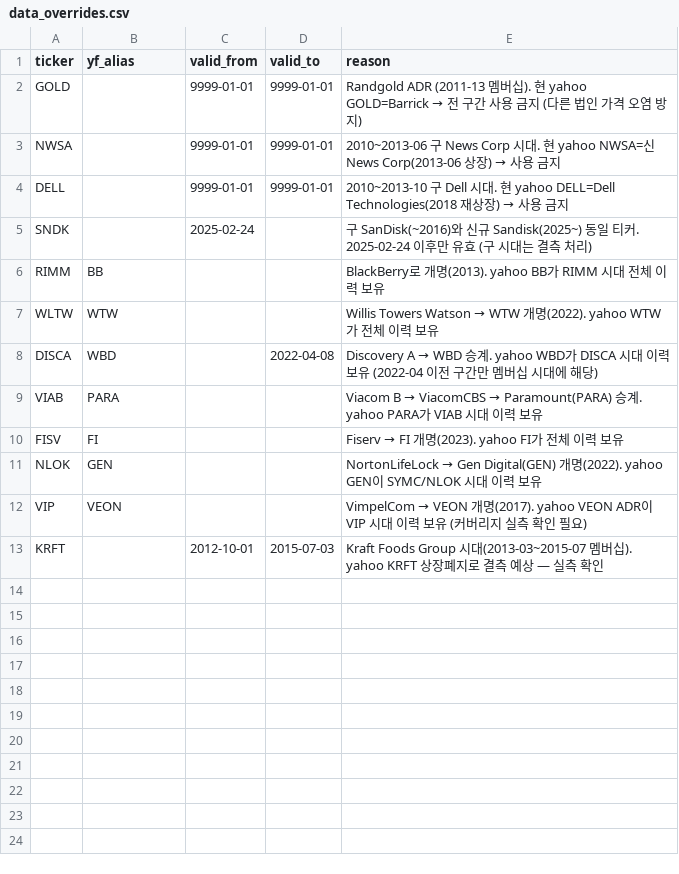
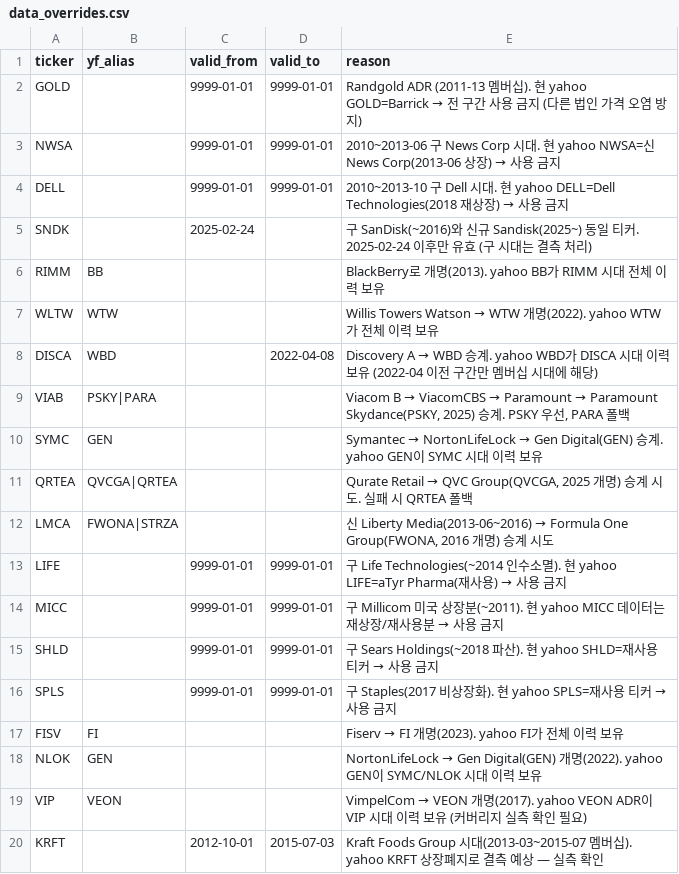
Before and after one commit to Pepsi999/yong2b, a CSV file: data/universe/data_overrides.csv, drawn as a sheet.

```diff
--- a/data/universe/data_overrides.csv
+++ b/data/universe/data_overrides.csv
@@ -8,3 +8,10 @@ WLTW,WTW,,,"Willis Towers Watson → WTW 개명(2022). yahoo WTW가 전체 이
 DISCA,WBD,,2022-04-08,"Discovery A → WBD 승계. yahoo WBD가 DISCA 시대 이력 보유 (2022-04 이전 구간만 멤버십 시대에 해당)"
-VIAB,PARA,,,"Viacom B → ViacomCBS → Paramount(PARA) 승계. yahoo PARA가 VIAB 시대 이력 보유"
+VIAB,PSKY|PARA,,,"Viacom B → ViacomCBS → Paramount → Paramount Skydance(PSKY, 2025) 승계. PSKY 우선, PARA 폴백"
+SYMC,GEN,,,"Symantec → NortonLifeLock → Gen Digital(GEN) 승계. yahoo GEN이 SYMC 시대 이력 보유"
+QRTEA,QVCGA|QRTEA,,,"Qurate Retail → QVC Group(QVCGA, 2025 개명) 승계 시도. 실패 시 QRTEA 폴백"
+LMCA,FWONA|STRZA,,,"신 Liberty Media(2013-06~2016) → Formula One Group(FWONA, 2016 개명) 승계 시도"
+LIFE,,9999-01-01,9999-01-01,"구 Life Technologies(~2014 인수소멸). 현 yahoo LIFE=aTyr Pharma(재사용) → 사용 금지"
+MICC,,9999-01-01,9999-01-01,"구 Millicom 미국 상장분(~2011). 현 yahoo MICC 데이터는 재상장/재사용분 → 사용 금지"
+SHLD,,9999-01-01,9999-01-01,"구 Sears Holdings(~2018 파산). 현 yahoo SHLD=재사용 티커 → 사용 금지"
+SPLS,,9999-01-01,9999-01-01,"구 Staples(2017 비상장화). 현 yahoo SPLS=재사용 티커 → 사용 금지"
 FISV,FI,,,"Fiserv → FI 개명(2023). yahoo FI가 전체 이력 보유"
```
Also changed, not shown: 1 other file.
